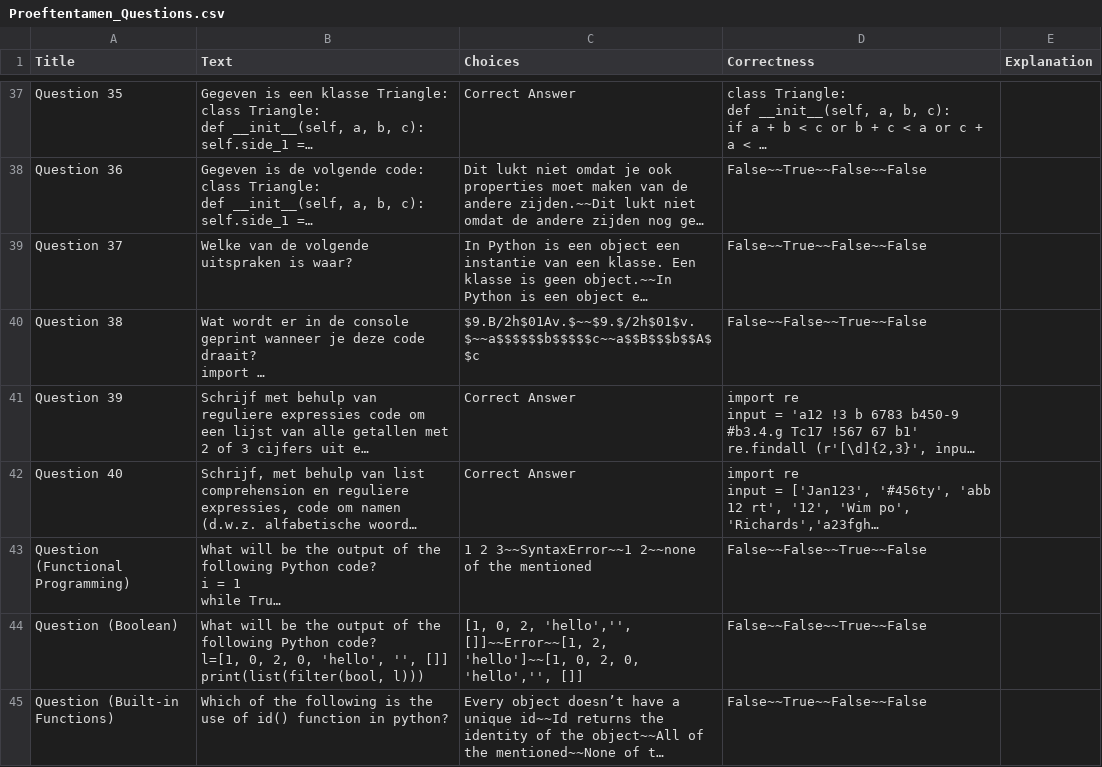
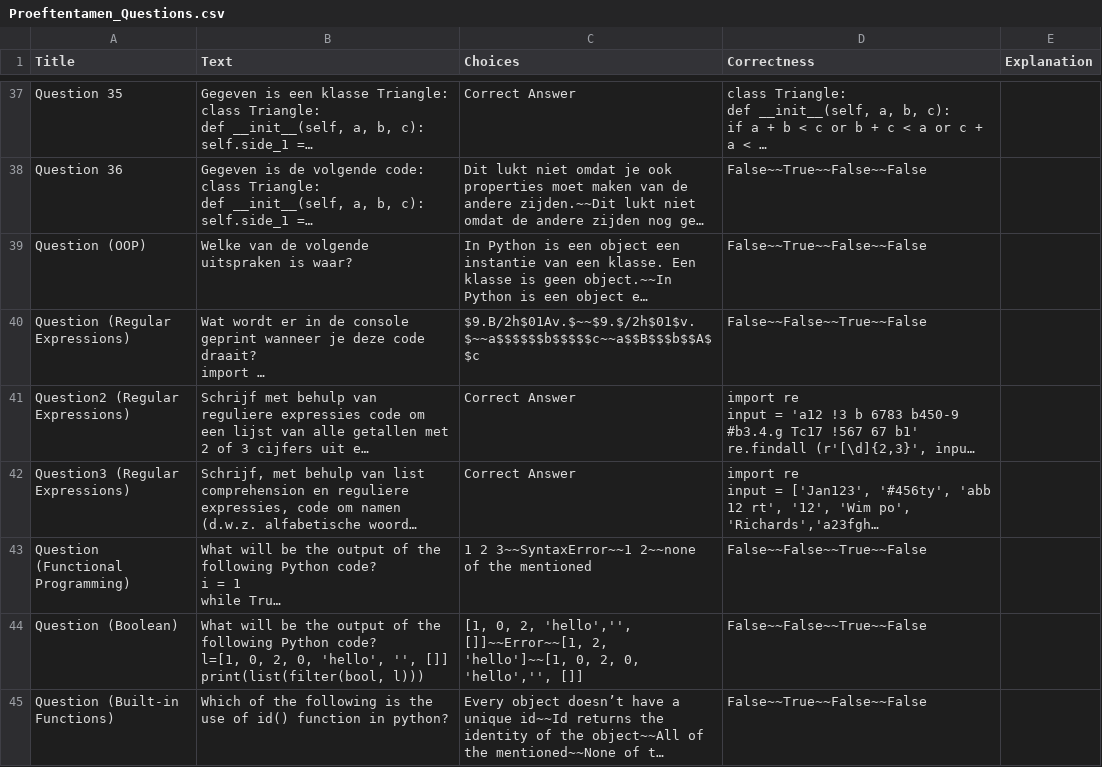
Before and after one commit to muratfirat78/Python, a CSV file: Proeftentamen_Questions.csv, drawn as a sheet; only a part is shown, gaps mark what is left out; long unchanged cells end in …; the diff names each change by its address in the sheet, - before the commit and + after, or states it on an @@ line.

Commit message:
Add files via upload

```diff
--- a/Proeftentamen_Questions.csv
+++ b/Proeftentamen_Questions.csv
-A39 (Title): Question 37
+A39 (Title): Question (OOP)
-A40 (Title): Question 38
+A40 (Title): Question (Regular Expressions)
-A41 (Title): Question 39
+A41 (Title): Question2 (Regular Expressions)
-A42 (Title): Question 40
+A42 (Title): Question3 (Regular Expressions)
```
